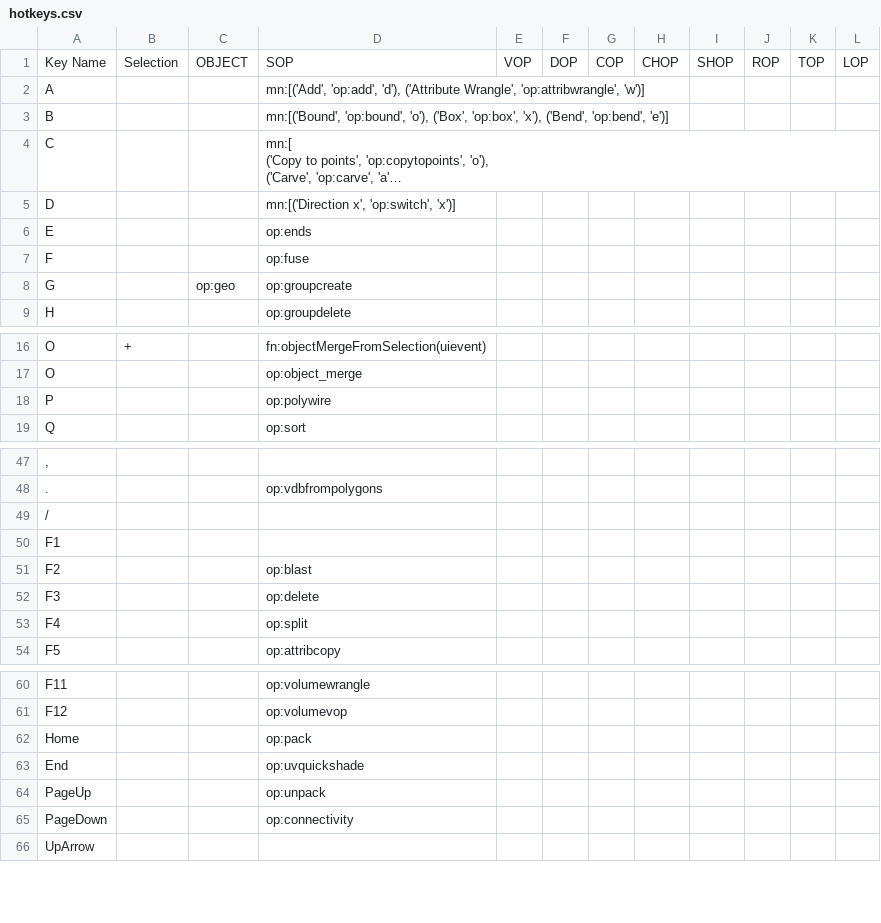
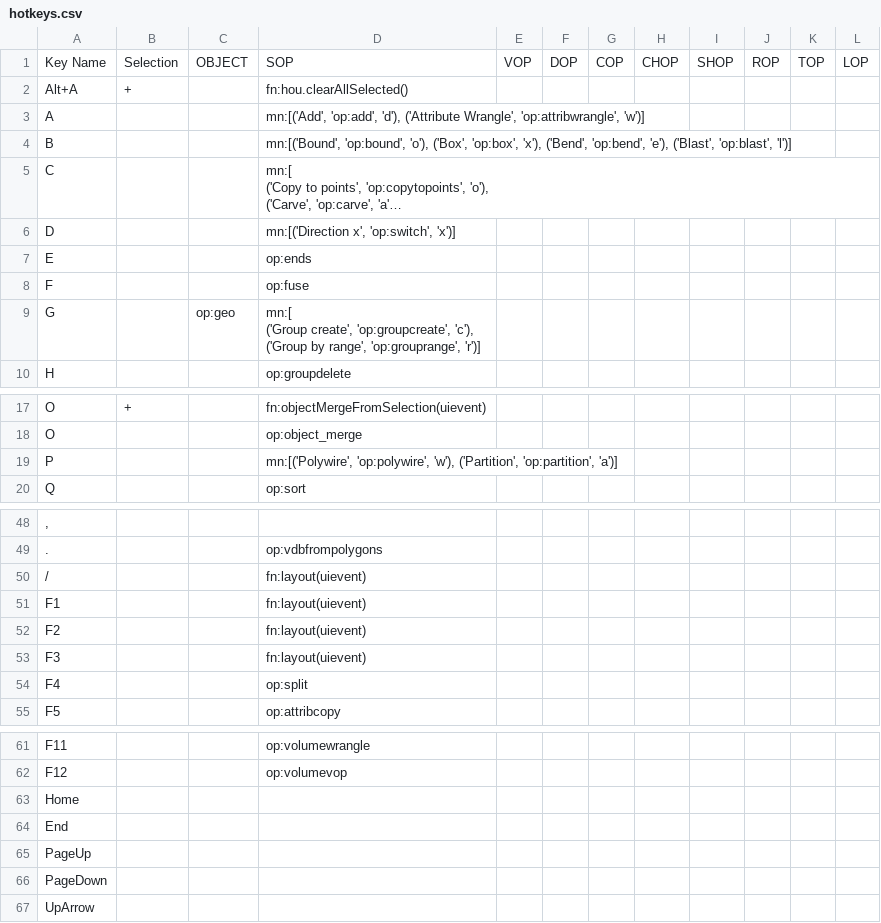
Before and after one commit to nkallen/houdini-prefs, a CSV file: hotkeys.csv, drawn as a sheet; only a part is shown, gaps mark what is left out; long unchanged cells end in …; addresses are those after the commit; ↵ is a line break in a cell; the diff covers the shown part only; the diff names each change by its address in the sheet, - before the commit and + after, or states it on an @@ line.

```diff
--- a/hotkeys.csv
+++ b/hotkeys.csv
+row 2: Alt+A | + |  | fn:hou.clearAllSelected()
-D4: …('Bend', 'op:bend', 'e')]
+D4: …('Bend', 'op:bend', 'e'), ('Blast', 'op:blast', 'l')]
-D9: op:groupcreate
+D9: mn:[ ↵ ('Group create', 'op:groupcreate', 'c'), ↵ ('Group by range', 'op:grouprange', 'r')]
-D19: op:polywire
+D19: mn:[('Polywire', 'op:polywire', 'w'), ('Partition', 'op:partition', 'a')]
-D50:D51: (empty)
+D50:D51: fn:layout(uievent)
-D52: op:blast
+D52: fn:layout(uievent)
-D53: op:delete
+D53: fn:layout(uievent)
-D63: op:pack
+D63: (empty)
-D64: op:uvquickshade
+D64: (empty)
-D65: op:unpack
+D65: (empty)
-D66: op:connectivity
+D66: (empty)
```
Also changed, not shown: 1 edited cell elsewhere in this file, hcommander.csv, 3 other files.
